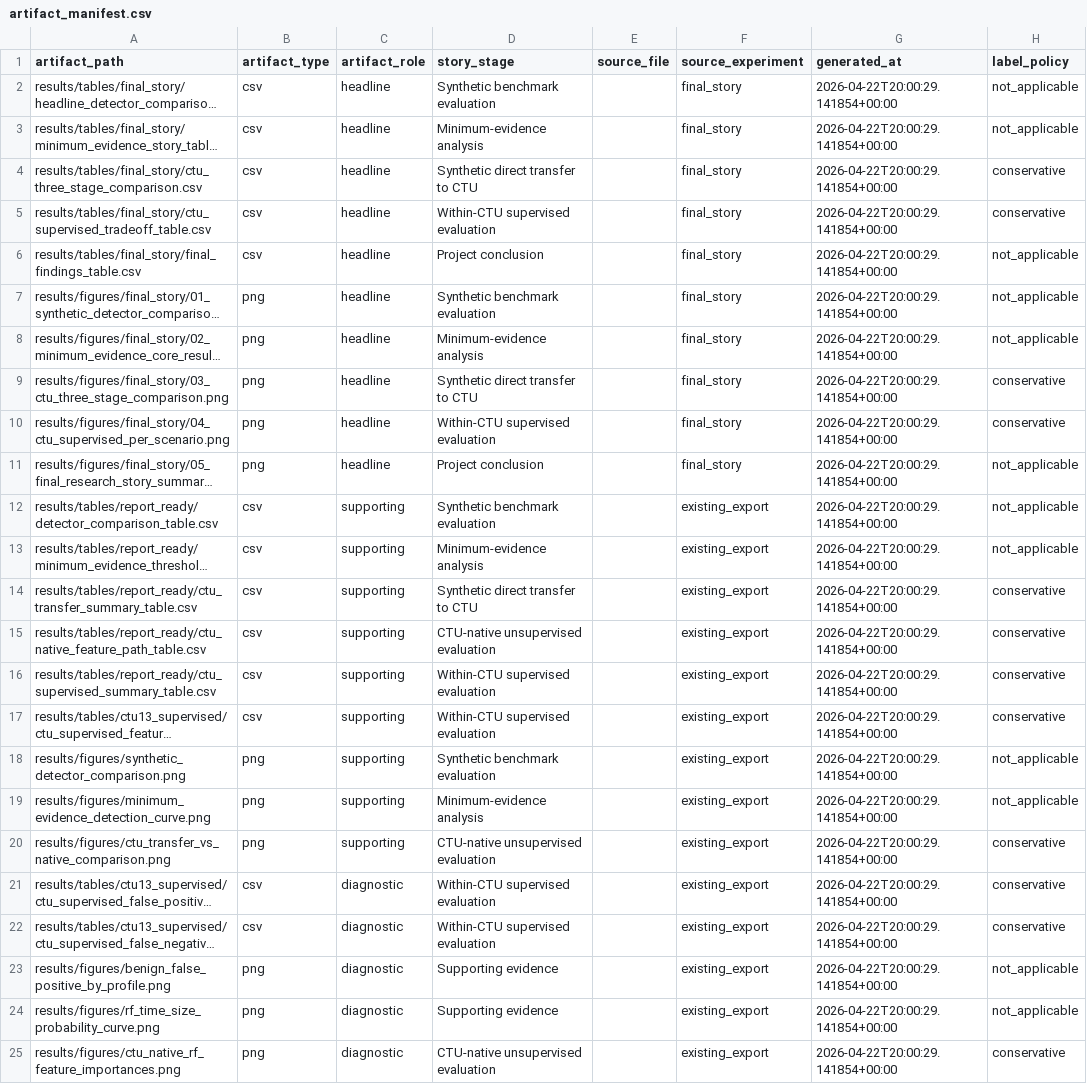
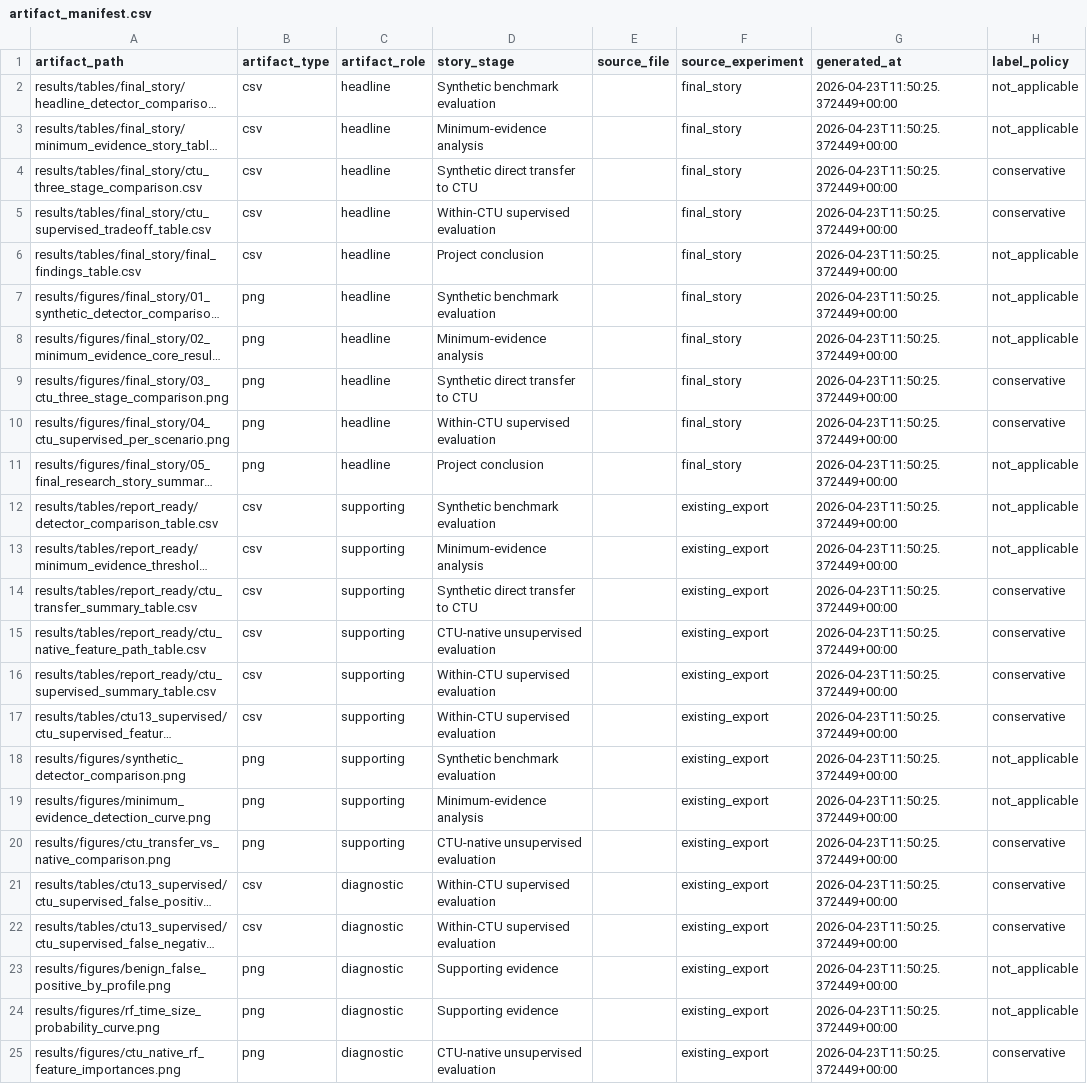
Before and after one commit to jarems421/Beaconing-detection-system, a CSV file: results/tables/final_story/artifact_manifest.csv, drawn as a sheet; long unchanged cells end in …; the diff names each change by its address in the sheet, - before the commit and + after, or states it on an @@ line.

Commit message:
Polish operational docs and refresh artifacts

```diff
--- a/results/tables/final_story/artifact_manifest.csv
+++ b/results/tables/final_story/artifact_manifest.csv
-G2:G25 (generated_at): 2026-04-22T20:00:29.141854+00:00
+G2:G25 (generated_at): 2026-04-23T11:50:25.372449+00:00
```
Also changed, not shown: results/tables/final_story/ctu_supervised_tradeoff_table.csv, results/tables/final_story/ctu_three_stage_comparison.csv, 13 other files.
